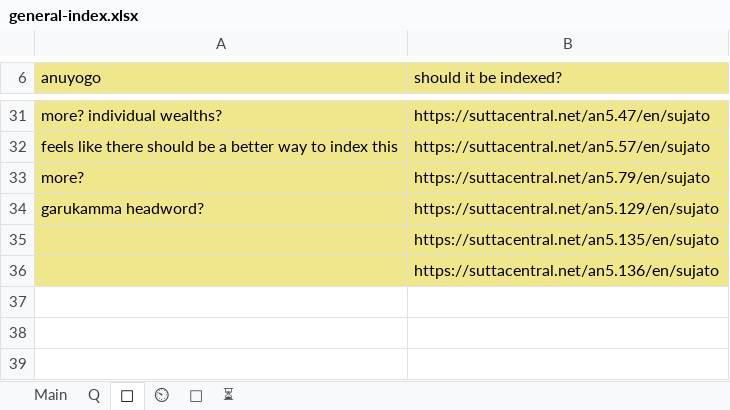
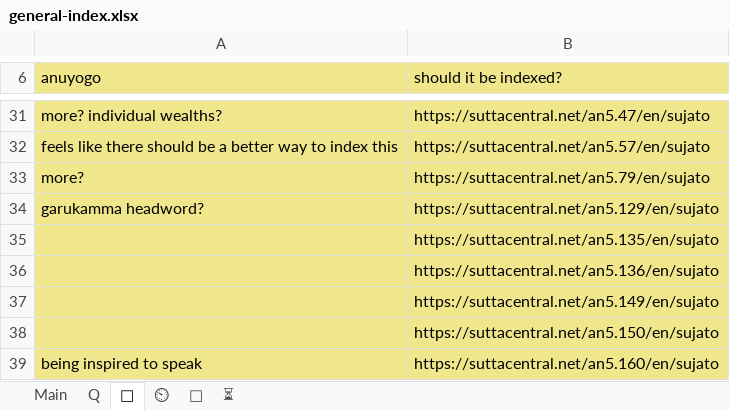
Before and after one commit to thesunshade/sutta-index, an Excel workbook: src/data/general-index.xlsx, sheet 🤔, drawn as a sheet; only a part is shown, gaps mark what is left out; values as stored, in another font and other column widths than the file's, no borders; the diff names each change by its address in the sheet, - before the commit and + after, or states it on an @@ line.

```diff
--- a/src/data/general-index.xlsx (sheet 🤔)
+++ b/src/data/general-index.xlsx (sheet 🤔)
+row 37:  | https://suttacentral.net/an5.149/en/sujato
+row 38:  | https://suttacentral.net/an5.150/en/sujato
+row 39: being inspired to speak | https://suttacentral.net/an5.160/en/sujato
```
Also changed, not shown: sheet Main, sheet ⏲, 7 other files.
